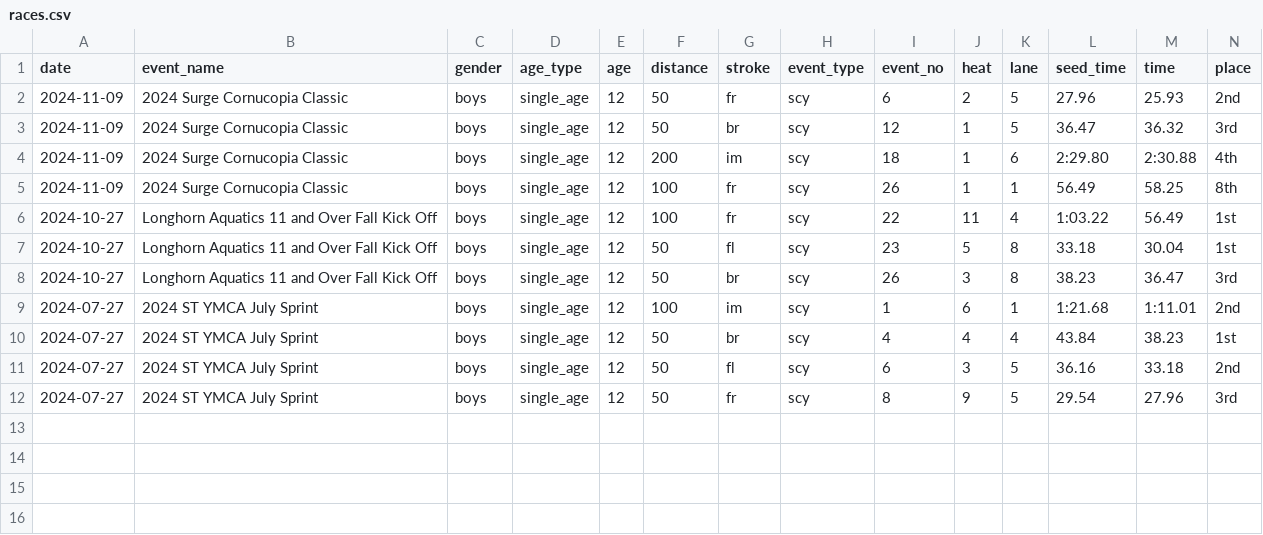
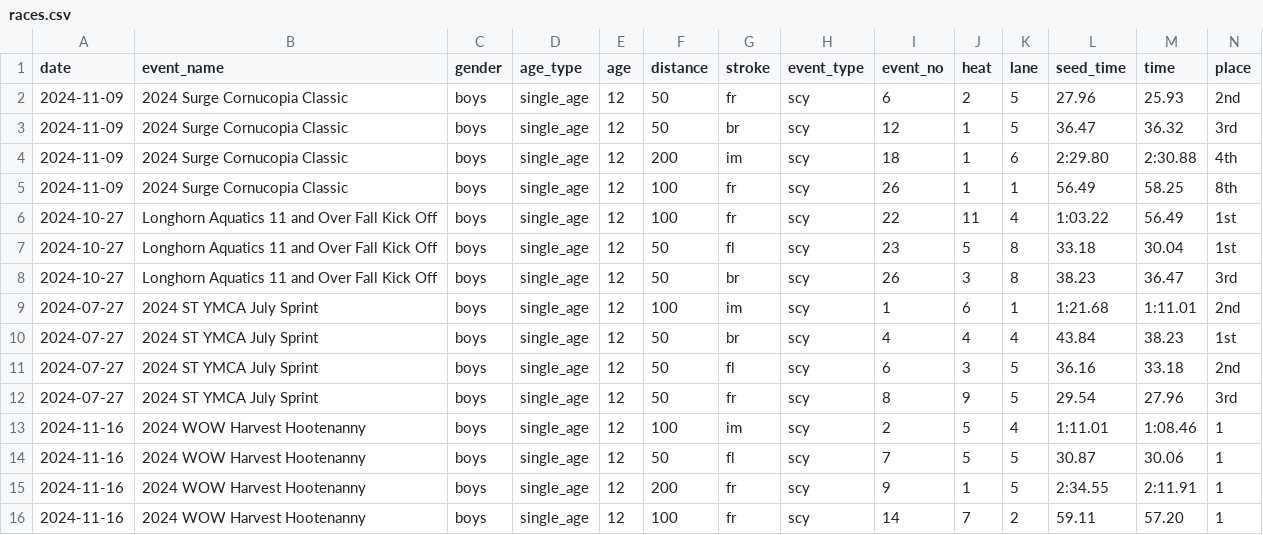
Before and after one commit to davidpacecode/likableguys, a CSV file: src/_data/races.csv, drawn as a sheet; only a part is shown; rows hold the shown columns only; the diff names each change by its address in the sheet, - before the commit and + after, or states it on an @@ line.

Commit message:
Put up new homepage with upcoming UT meet and moved hootenanny to meets

```diff
--- a/src/_data/races.csv
+++ b/src/_data/races.csv
+row 13: 2024-11-16 | 2024 WOW Harvest Hootenanny | boys | single_age | 12 | 100 | im | scy | 2 | 5 | 4 | 1:11.01 | 1:08.46 | 1
+row 14: 2024-11-16 | 2024 WOW Harvest Hootenanny | boys | single_age | 12 | 50 | fl | scy | 7 | 5 | 5 | 30.87 | 30.06 | 1
+row 15: 2024-11-16 | 2024 WOW Harvest Hootenanny | boys | single_age | 12 | 200 | fr | scy | 9 | 1 | 5 | 2:34.55 | 2:11.91 | 1
+row 16: 2024-11-16 | 2024 WOW Harvest Hootenanny | boys | single_age | 12 | 100 | fr | scy | 14 | 7 | 2 | 59.11 | 57.20 | 1
```
Also changed, not shown: 6 other files.
